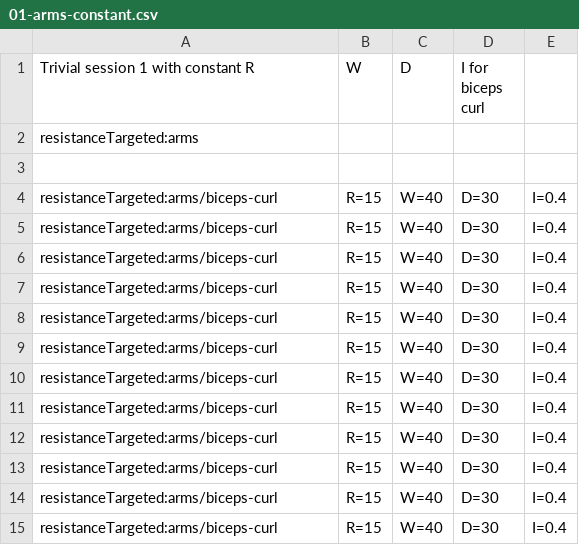
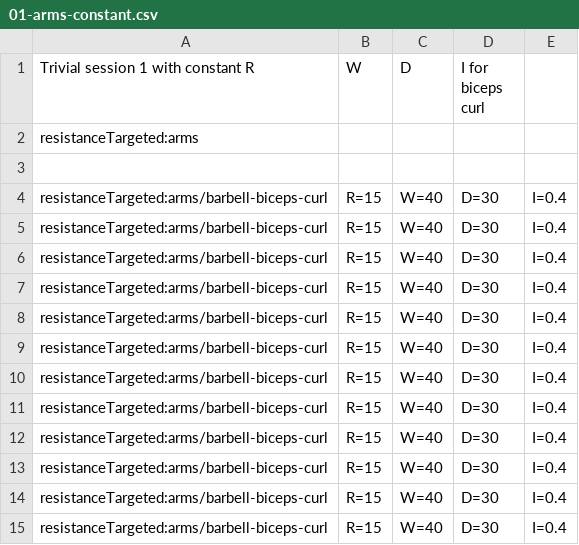
Before and after one commit to muvr/muvr-ios, a CSV file: MuvrTests/Sessions.bundle/constant/01-arms-constant.csv, drawn as a sheet.

Commit message:
Fix tests (invalid exercise ids)

```diff
--- a/MuvrTests/Sessions.bundle/constant/01-arms-constant.csv
+++ b/MuvrTests/Sessions.bundle/constant/01-arms-constant.csv
@@ -3,13 +3,13 @@ resistanceTargeted:arms
 
-resistanceTargeted:arms/biceps-curl,R=15,W=40,D=30,I=0.4
-resistanceTargeted:arms/biceps-curl,R=15,W=40,D=30,I=0.4
-resistanceTargeted:arms/biceps-curl,R=15,W=40,D=30,I=0.4
-resistanceTargeted:arms/biceps-curl,R=15,W=40,D=30,I=0.4
-resistanceTargeted:arms/biceps-curl,R=15,W=40,D=30,I=0.4
-resistanceTargeted:arms/biceps-curl,R=15,W=40,D=30,I=0.4
-resistanceTargeted:arms/biceps-curl,R=15,W=40,D=30,I=0.4
-resistanceTargeted:arms/biceps-curl,R=15,W=40,D=30,I=0.4
-resistanceTargeted:arms/biceps-curl,R=15,W=40,D=30,I=0.4
-resistanceTargeted:arms/biceps-curl,R=15,W=40,D=30,I=0.4
-resistanceTargeted:arms/biceps-curl,R=15,W=40,D=30,I=0.4
-resistanceTargeted:arms/biceps-curl,R=15,W=40,D=30,I=0.4
+resistanceTargeted:arms/barbell-biceps-curl,R=15,W=40,D=30,I=0.4
+resistanceTargeted:arms/barbell-biceps-curl,R=15,W=40,D=30,I=0.4
+resistanceTargeted:arms/barbell-biceps-curl,R=15,W=40,D=30,I=0.4
+resistanceTargeted:arms/barbell-biceps-curl,R=15,W=40,D=30,I=0.4
+resistanceTargeted:arms/barbell-biceps-curl,R=15,W=40,D=30,I=0.4
+resistanceTargeted:arms/barbell-biceps-curl,R=15,W=40,D=30,I=0.4
+resistanceTargeted:arms/barbell-biceps-curl,R=15,W=40,D=30,I=0.4
+resistanceTargeted:arms/barbell-biceps-curl,R=15,W=40,D=30,I=0.4
+resistanceTargeted:arms/barbell-biceps-curl,R=15,W=40,D=30,I=0.4
+resistanceTargeted:arms/barbell-biceps-curl,R=15,W=40,D=30,I=0.4
+resistanceTargeted:arms/barbell-biceps-curl,R=15,W=40,D=30,I=0.4
+resistanceTargeted:arms/barbell-biceps-curl,R=15,W=40,D=30,I=0.4
```
Also changed, not shown: MuvrTests/Sessions.bundle/constant/02-arms-constant.csv, MuvrTests/Sessions.bundle/constant/03-arms-constant.csv, 26 other files.
